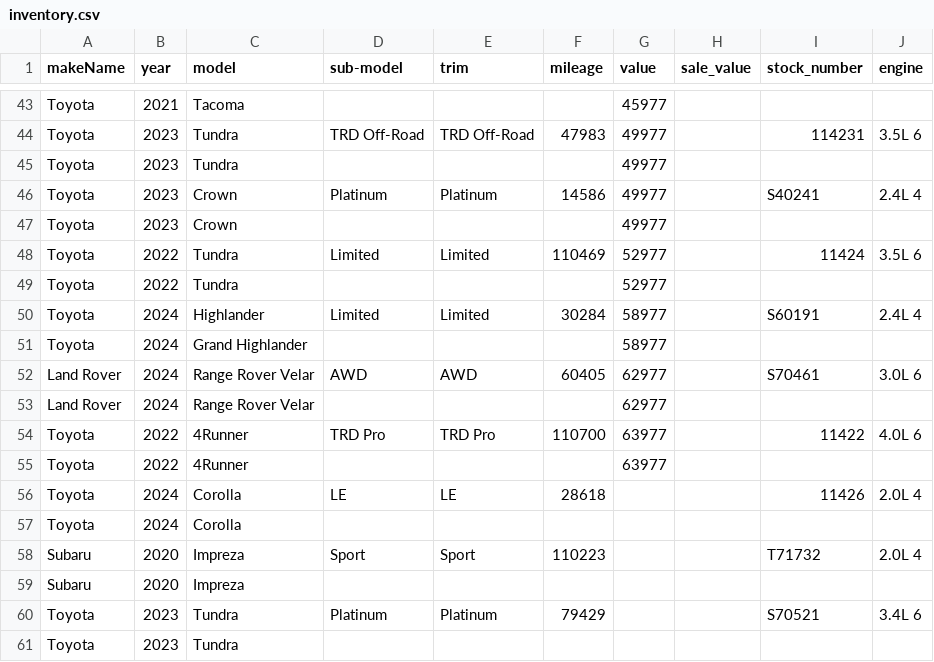
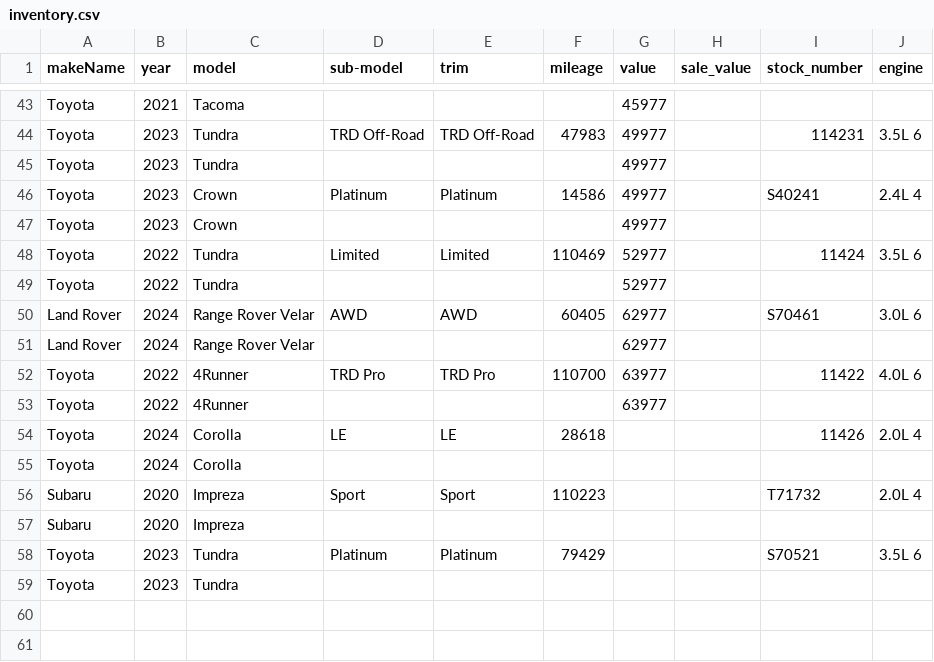
Before and after one commit to monilp28/RDTPDF, a CSV file: public/data/inventory.csv, drawn as a sheet; only a part is shown, gaps mark what is left out.

```diff
--- a/public/data/inventory.csv
+++ b/public/data/inventory.csv
@@ -49,4 +49,2 @@ Toyota,2022,Tundra,Limited,Limited,110469,52977,,11424,3.5L 6
 Toyota,2022,Tundra,,,,52977,,,
-Toyota,2024,Highlander,Limited,Limited,30284,58977,,S60191,2.4L 4
-Toyota,2024,Grand Highlander,,,,58977,,,
 Land Rover,2024,Range Rover Velar,AWD,AWD,60405,62977,,S70461,3.0L 6
@@ -59,3 +57,3 @@ Subaru,2020,Impreza,Sport,Sport,110223,,,T71732,2.0L 4
 Subaru,2020,Impreza,,,,,,,
-Toyota,2023,Tundra,Platinum,Platinum,79429,,,S70521,3.4L 6
+Toyota,2023,Tundra,Platinum,Platinum,79429,,,S70521,3.5L 6
 Toyota,2023,Tundra,,,,,,,
```
